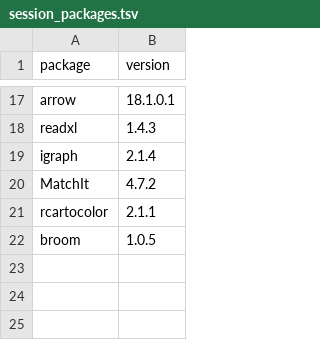
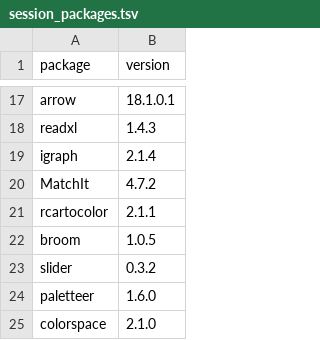
Before and after one commit to AoU-Multiomics-Analysis/QTLFigureCode, a TSV file: notebooks/current/session_packages.tsv, drawn as a sheet; only a part is shown, gaps mark what is left out; the diff names each change by its address in the sheet, - before the commit and + after, or states it on an @@ line.

Commit message:
Install rolling-summary dependency in notebook CI

```diff
--- a/notebooks/current/session_packages.tsv
+++ b/notebooks/current/session_packages.tsv
+row 23: slider | 0.3.2
+row 24: paletteer | 1.6.0
+row 25: colorspace | 2.1.0
```
Also changed, not shown: 2 other files.
